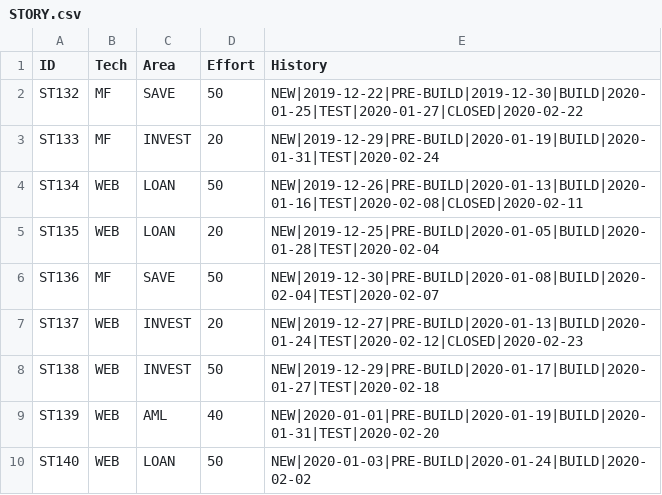
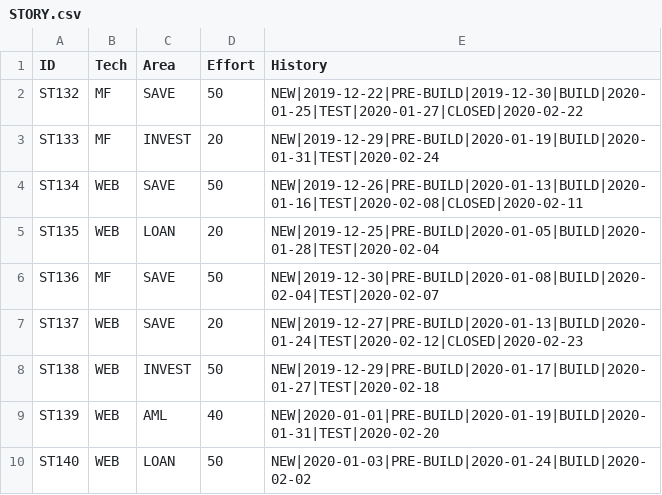
Before and after one commit to abhijitmajumdar2020/Test, a CSV file: DM/STORY.csv, drawn as a sheet; only a part is shown.

Commit message:
Update STORY.csv

```diff
--- a/DM/STORY.csv
+++ b/DM/STORY.csv
@@ -3,6 +3,6 @@ ST132,MF,SAVE,50,NEW|2019-12-22|PRE-BUILD|2019-12-30|BUILD|2020-01-25|TEST|2020-
 ST133,MF,INVEST,20,NEW|2019-12-29|PRE-BUILD|2020-01-19|BUILD|2020-01-31|TEST|2020-02-24
-ST134,WEB,LOAN,50,NEW|2019-12-26|PRE-BUILD|2020-01-13|BUILD|2020-01-16|TEST|2020-02-08|CLOSED|2020-02-11
+ST134,WEB,SAVE,50,NEW|2019-12-26|PRE-BUILD|2020-01-13|BUILD|2020-01-16|TEST|2020-02-08|CLOSED|2020-02-11
 ST135,WEB,LOAN,20,NEW|2019-12-25|PRE-BUILD|2020-01-05|BUILD|2020-01-28|TEST|2020-02-04
 ST136,MF,SAVE,50,NEW|2019-12-30|PRE-BUILD|2020-01-08|BUILD|2020-02-04|TEST|2020-02-07
-ST137,WEB,INVEST,20,NEW|2019-12-27|PRE-BUILD|2020-01-13|BUILD|2020-01-24|TEST|2020-02-12|CLOSED|2020-02-23
+ST137,WEB,SAVE,20,NEW|2019-12-27|PRE-BUILD|2020-01-13|BUILD|2020-01-24|TEST|2020-02-12|CLOSED|2020-02-23
 ST138,WEB,INVEST,50,NEW|2019-12-29|PRE-BUILD|2020-01-17|BUILD|2020-01-27|TEST|2020-02-18
```
